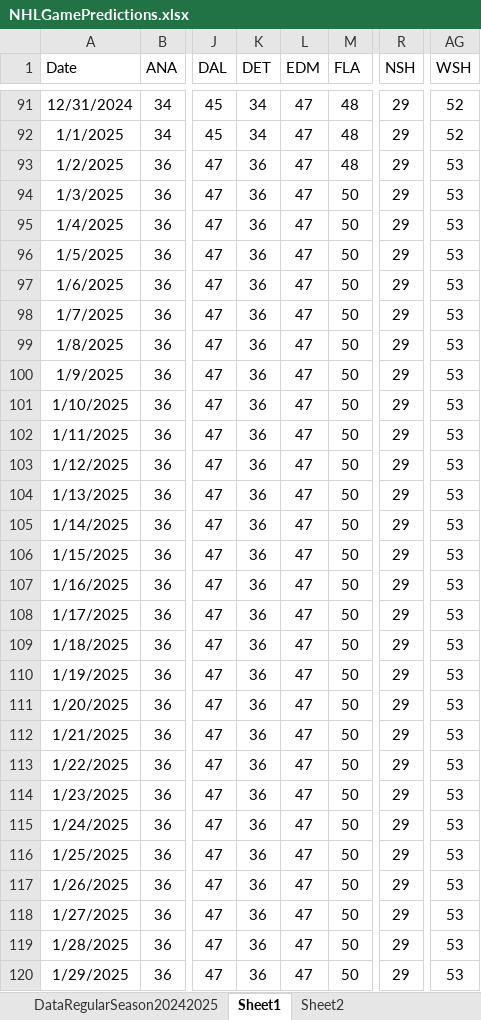
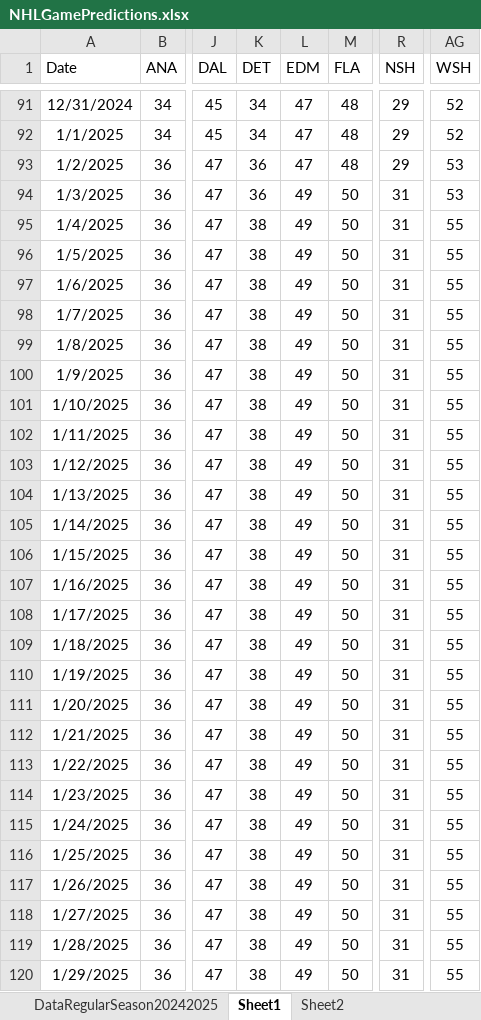
Before and after one commit to abriggs914/Coding_Practice, an Excel workbook: Python/Jerseys/NHLGamePredictions.xlsx, sheet Sheet1, drawn as a sheet; only a part is shown, gaps mark what is left out; values as stored, in another font and other column widths than the file's, no borders; charts and pictures and conditional formats and table styles not drawn; the diff covers the shown part only; the diff names each change by its address in the sheet, - before the commit and + after, or states it on an @@ line.

```diff
--- a/Python/Jerseys/NHLGamePredictions.xlsx (sheet Sheet1)
+++ b/Python/Jerseys/NHLGamePredictions.xlsx (sheet Sheet1)
-L94:L120 (EDM): 47
+L94:L120 (EDM): 49
-R94:R120 (NSH): 29
+R94:R120 (NSH): 31
-K95:K120 (DET): 36
+K95:K120 (DET): 38
-AG95:AG120 (WSH): 53
+AG95:AG120 (WSH): 55
```
Also changed, not shown: 324 edited cells elsewhere in this sheet, sheet StatsRegularSeason20242025, sheet Sheet2, sheet DataRegularSeason20242025, sheet CTG2425_DIV, sheet CurrentTeamGames20242025, sheet WatchedGames20242025, other sheet tabs, charts or pictures.
